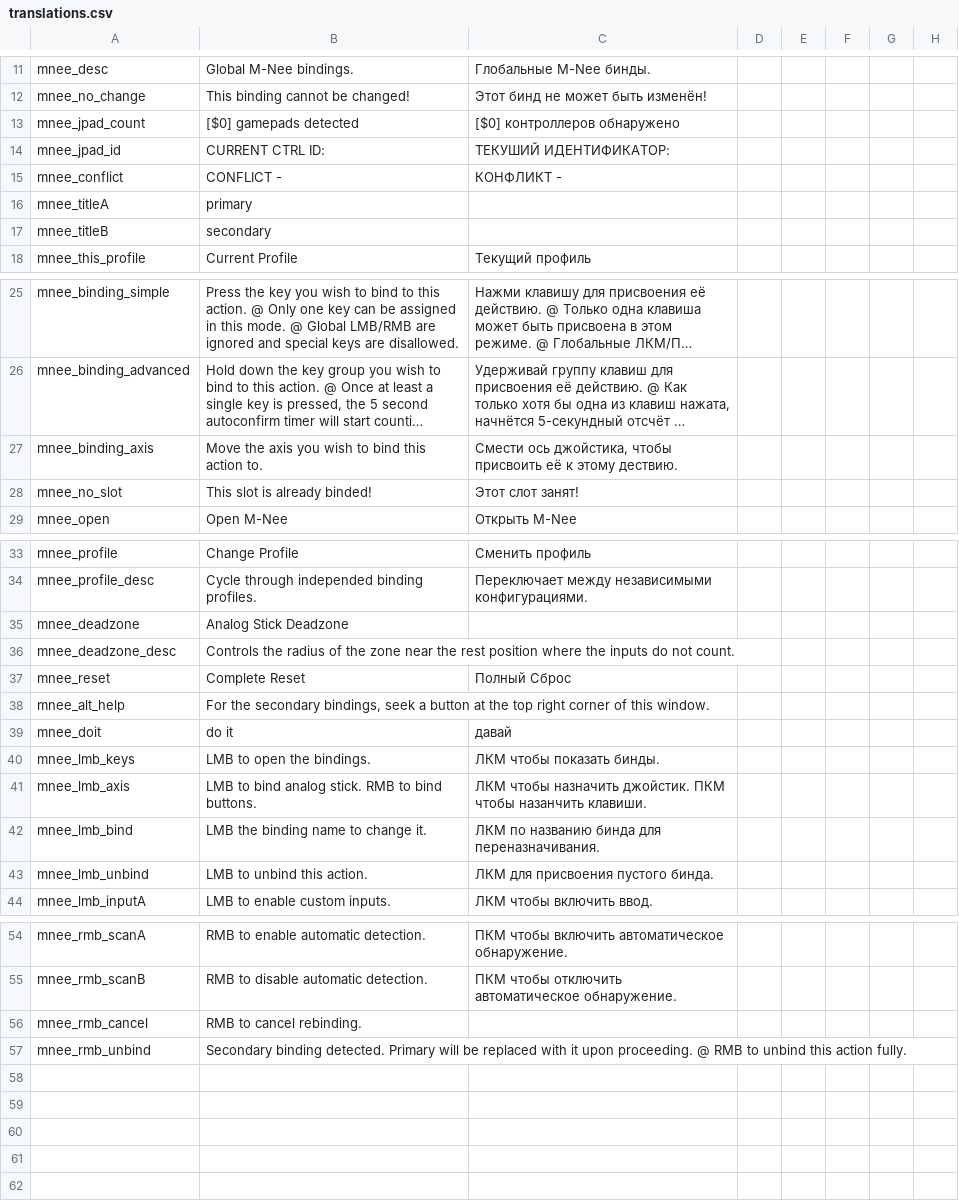
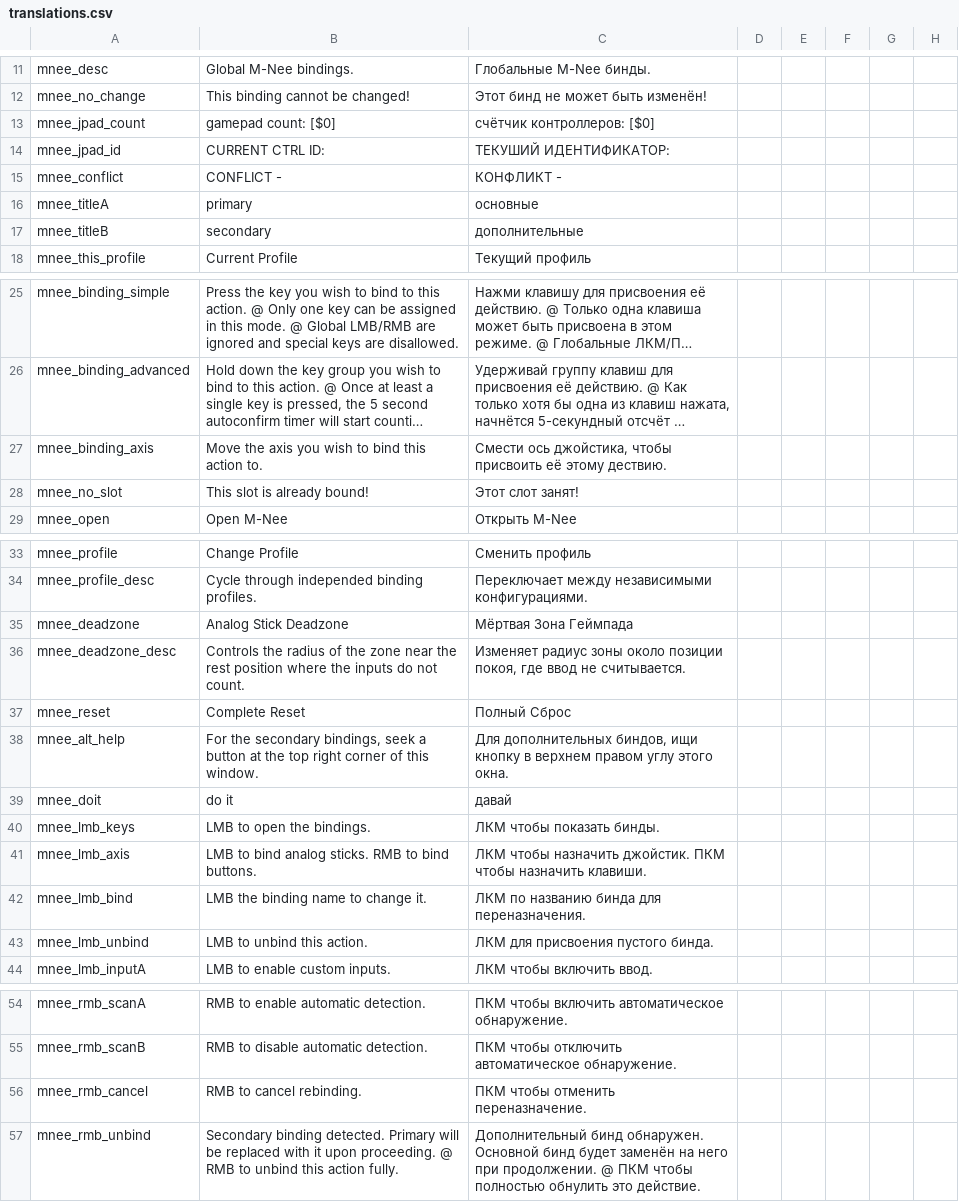
Before and after one commit to re-coilless/mnee, a CSV file: translations.csv, drawn as a sheet; only a part is shown, gaps mark what is left out; long unchanged cells end in …; the diff covers the shown part only; the diff names each change by its address in the sheet, - before the commit and + after, or states it on an @@ line.

Commit message:
huge typo pass and translations

```diff
--- a/translations.csv
+++ b/translations.csv
-B13: [$0] gamepads detected
+B13: gamepad count: [$0]
-C13: [$0] контроллеров обнаружено
+C13: счётчик контроллеров: [$0]
-C16: (empty)
+C16: основные
-C17: (empty)
+C17: дополнительные
-C27: …присвоить её к этому дествию.
+C27: …присвоить её этому дествию.
-B28: This slot is already binded!
+B28: This slot is already bound!
-C35: (empty)
+C35: Мёртвая Зона Геймпада
-C36: (empty)
+C36: Изменяет радиус зоны около позиции покоя, где ввод не считывается.
-C38: (empty)
+C38: Для дополнительных биндов, ищи кнопку в верхнем правом углу этого окна.
-B41: …bind analog stick. RMB to…
+B41: …bind analog sticks. RMB to…
-C41: …ПКМ чтобы назанчить клавиши.
+C41: …ПКМ чтобы назначить клавиши.
-C42: ЛКМ по названию бинда для переназначивания.
+C42: ЛКМ по названию бинда для переназначения.
-C56: (empty)
+C56: ПКМ чтобы отменить переназначение.
-C57: (empty)
+C57: Дополнительный бинд обнаружен. Основной бинд будет заменён на него при продолжении. @ ПКМ чтобы полностью обнулить это действие.
```
Also changed, not shown: 1 edited cell elsewhere in this file, 3 other files.
